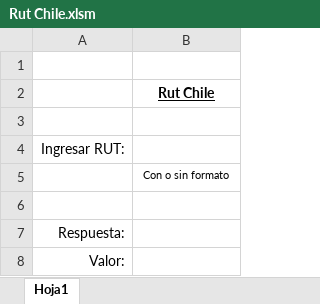
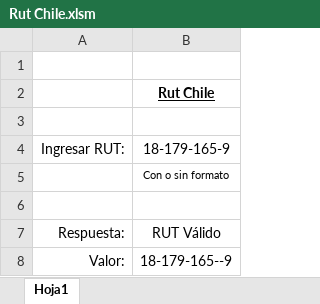
Before and after one commit to Gonen09/Rut-Chile, an Excel workbook: Rut Chile.xlsm, sheet Hoja1, drawn as a sheet; values as stored, in another font and other column widths than the file's, no borders; charts and pictures and conditional formats not drawn; the diff names each change by its address in the sheet, - before the commit and + after, or states it on an @@ line.

```diff
--- a/Rut Chile.xlsm (sheet Hoja1)
+++ b/Rut Chile.xlsm (sheet Hoja1)
-B4: (empty)
+B4: 18-179-165-9
-B7: (empty)
+B7: RUT Válido
-B8: (empty)
+B8: 18-179-165--9
```
Also changed, not shown: 1 other file.
